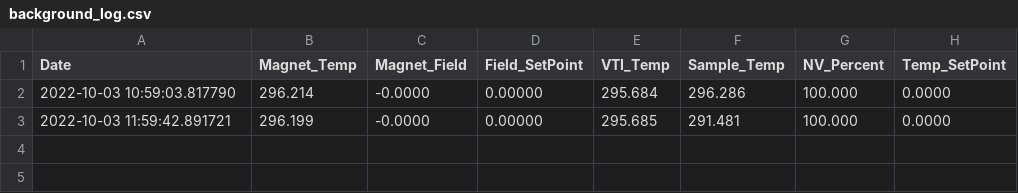
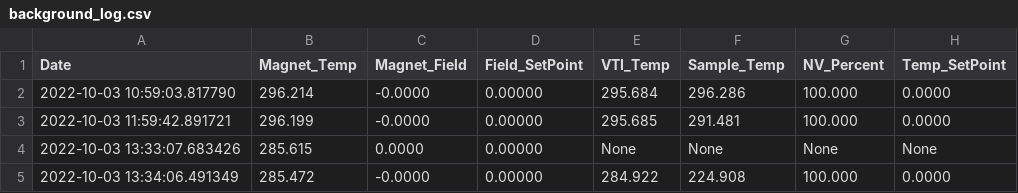
Before and after one commit to rrgipson/git_oxford_cryofree, a CSV file: background_log.csv, drawn as a sheet; the diff names each change by its address in the sheet, - before the commit and + after, or states it on an @@ line.

Commit message:
Update background_log.csv

```diff
--- a/background_log.csv
+++ b/background_log.csv
+row 4: 2022-10-03 13:33:07.683426 | 285.615 | 0.0000 | 0.00000 | None | None | None | None
+row 5: 2022-10-03 13:34:06.491349 | 285.472 | -0.0000 | 0.00000 | 284.922 | 224.908 | 100.000 | 0.0000
```
